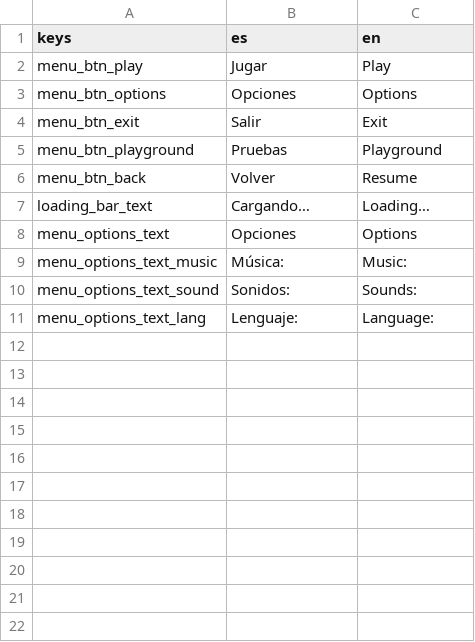
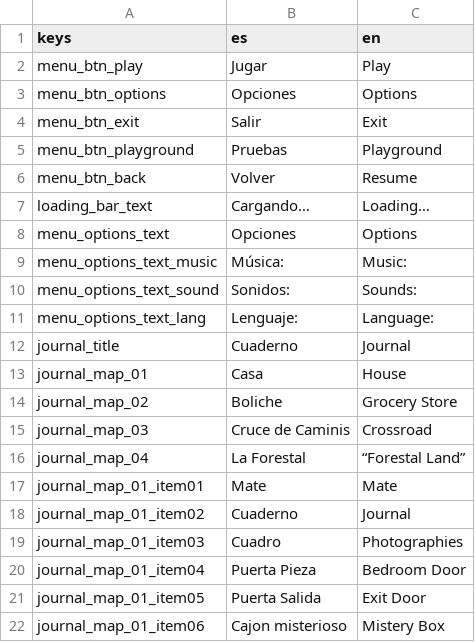
Before and after one commit to MarianC312/game-lab-unr-2025, a CSV file: Translations/Translation.csv, drawn as a sheet.

```diff
--- a/Translations/Translation.csv
+++ b/Translations/Translation.csv
@@ -11 +11,12 @@ menu_options_text_sound,Sonidos:,Sounds:
 menu_options_text_lang,Lenguaje:,Language:
+journal_title,Cuaderno,Journal
+journal_map_01,Casa,House
+journal_map_02,Boliche,Grocery Store
+journal_map_03,Cruce de Caminis,Crossroad
+journal_map_04,La Forestal,“Forestal Land”
+journal_map_01_item01,Mate,Mate
+journal_map_01_item02,Cuaderno,Journal
+journal_map_01_item03,Cuadro,Photographies
+journal_map_01_item04,Puerta Pieza,Bedroom Door
+journal_map_01_item05,Puerta Salida,Exit Door
+journal_map_01_item06,Cajon misterioso,Mistery Box
```
Also changed, not shown: 40 other files.
